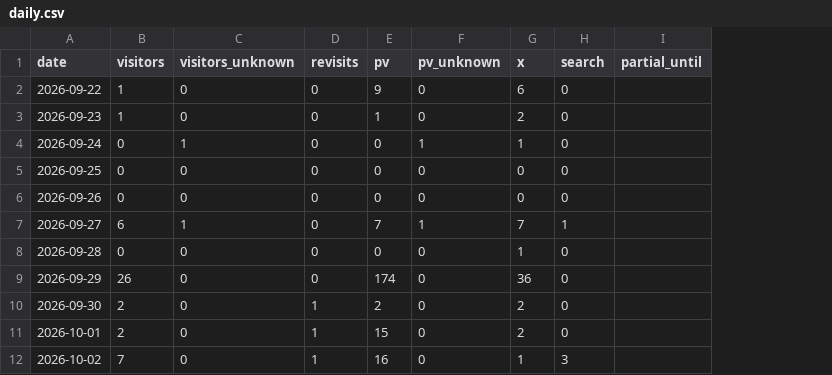
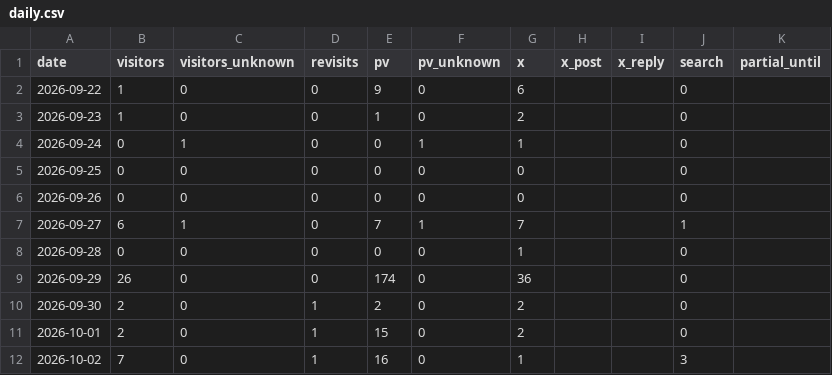
Before and after one commit to yyama694/clash-royale-api, a CSV file: .claude/skills/access-check/history/daily.csv, drawn as a sheet; only a part is shown; the diff names each change by its address in the sheet, - before the commit and + after, or states it on an @@ line.

```diff
--- a/.claude/skills/access-check/history/daily.csv
+++ b/.claude/skills/access-check/history/daily.csv
+column H (x_post), empty
+column I (x_reply), empty
```
Also changed, not shown: 4 other files.
